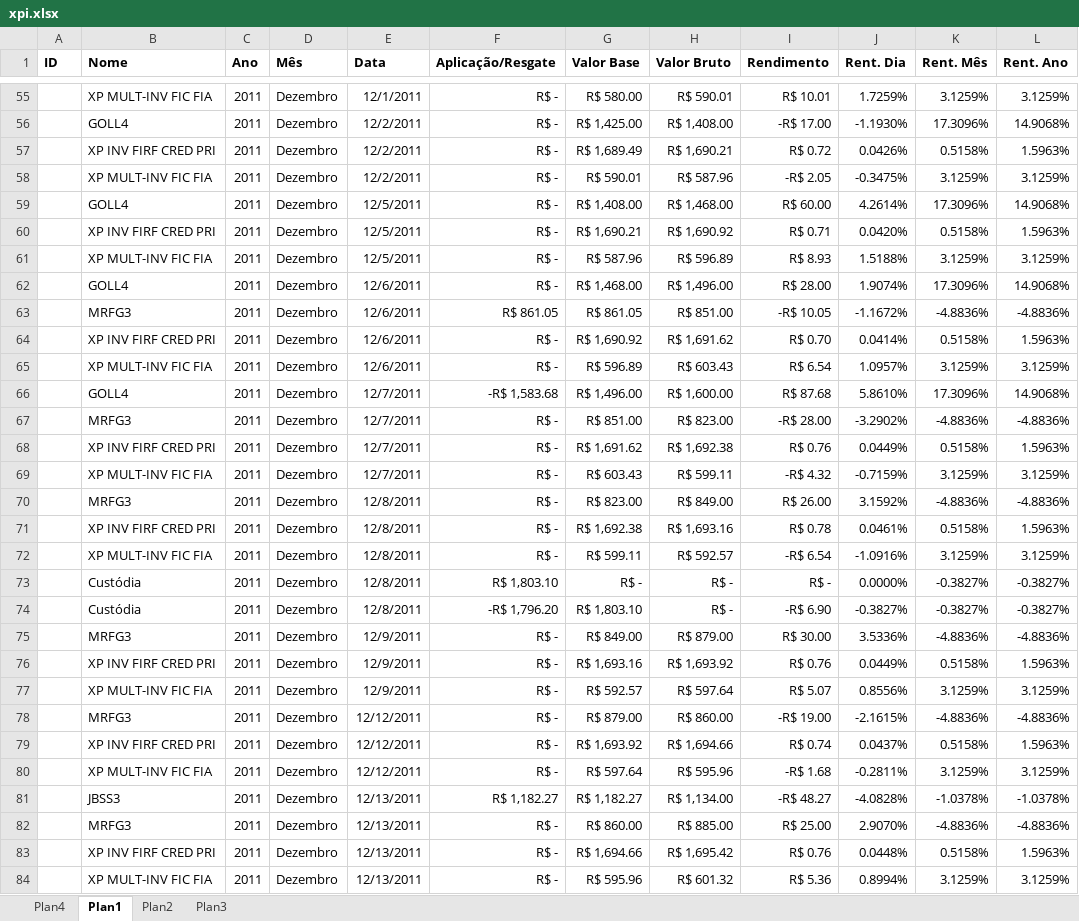
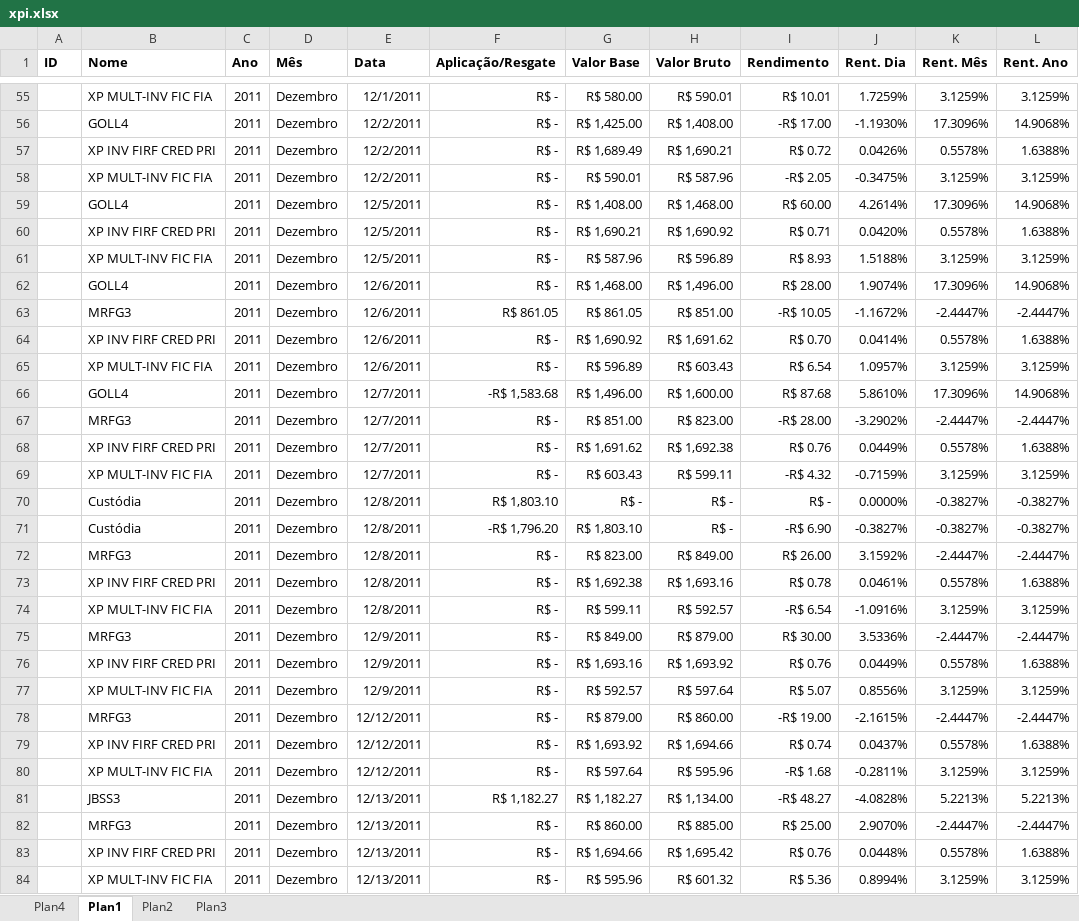
Before and after one commit to bengelbert/ifsc, an Excel workbook: stocks/xpi.xlsx, sheet Plan1, drawn as a sheet; only a part is shown, gaps mark what is left out; values as stored, in another font and other column widths than the file's, no borders; conditional formats and table styles not drawn; removed rows and columns are numbered as before the commit, all else as after; the diff covers the shown part only; the diff names each change by its address in the sheet, - before the commit and + after, or states it on an @@ line.

```diff
--- a/stocks/xpi.xlsx (sheet Plan1)
+++ b/stocks/xpi.xlsx (sheet Plan1)
-K57 (Rent. Mês): 0.5158%
+K57 (Rent. Mês): 0.5578%
-L57 (Rent. Ano): 1.5963%
+L57 (Rent. Ano): 1.6388%
-K60 (Rent. Mês): 0.5158%
+K60 (Rent. Mês): 0.5578%
-L60 (Rent. Ano): 1.5963%
+L60 (Rent. Ano): 1.6388%
-K63 (Rent. Mês): -4.8836%
+K63 (Rent. Mês): -2.4447%
-L63 (Rent. Ano): -4.8836%
+L63 (Rent. Ano): -2.4447%
-K64 (Rent. Mês): 0.5158%
+K64 (Rent. Mês): 0.5578%
-L64 (Rent. Ano): 1.5963%
+L64 (Rent. Ano): 1.6388%
-K67 (Rent. Mês): -4.8836%
+K67 (Rent. Mês): -2.4447%
-L67 (Rent. Ano): -4.8836%
+L67 (Rent. Ano): -2.4447%
-K68 (Rent. Mês): 0.5158%
+K68 (Rent. Mês): 0.5578%
-L68 (Rent. Ano): 1.5963%
+L68 (Rent. Ano): 1.6388%
-row 70:  | MRFG3 | 2011 | Dezembro | 12/8/2011 | R$ - | R$ 823.00 | R$ 849.00 | R$ 26.00 | 3.1592% | -4.8836% | -4.8836%
-row 71:  | XP INV FIRF CRED PRI | 2011 | Dezembro | 12/8/2011 | R$ - | R$ 1,692.38 | R$ 1,693.16 | R$ 0.78 | 0.0461% | 0.5158% | 1.5963%
+row 72:  | MRFG3 | 2011 | Dezembro | 12/8/2011 | R$ - | R$ 823.00 | R$ 849.00 | R$ 26.00 | 3.1592% | -2.4447% | -2.4447%
+row 73:  | XP INV FIRF CRED PRI | 2011 | Dezembro | 12/8/2011 | R$ - | R$ 1,692.38 | R$ 1,693.16 | R$ 0.78 | 0.0461% | 0.5578% | 1.6388%
@@ row 72 moved to row 74: XP MULT-INV FIC FIA @@
-K75 (Rent. Mês): -4.8836%
+K75 (Rent. Mês): -2.4447%
-L75 (Rent. Ano): -4.8836%
+L75 (Rent. Ano): -2.4447%
-K76 (Rent. Mês): 0.5158%
+K76 (Rent. Mês): 0.5578%
-L76 (Rent. Ano): 1.5963%
+L76 (Rent. Ano): 1.6388%
-K78 (Rent. Mês): -4.8836%
+K78 (Rent. Mês): -2.4447%
-L78 (Rent. Ano): -4.8836%
+L78 (Rent. Ano): -2.4447%
-K79 (Rent. Mês): 0.5158%
+K79 (Rent. Mês): 0.5578%
-L79 (Rent. Ano): 1.5963%
+L79 (Rent. Ano): 1.6388%
-K81 (Rent. Mês): -1.0378%
+K81 (Rent. Mês): 5.2213%
-L81 (Rent. Ano): -1.0378%
+L81 (Rent. Ano): 5.2213%
-K82 (Rent. Mês): -4.8836%
+K82 (Rent. Mês): -2.4447%
-L82 (Rent. Ano): -4.8836%
+L82 (Rent. Ano): -2.4447%
-K83 (Rent. Mês): 0.5158%
+K83 (Rent. Mês): 0.5578%
-L83 (Rent. Ano): 1.5963%
+L83 (Rent. Ano): 1.6388%
```
Also changed, not shown: 7 added rows, 2 removed rows and 60 edited cells elsewhere in this sheet, sheet Plan4, 2 other files.
